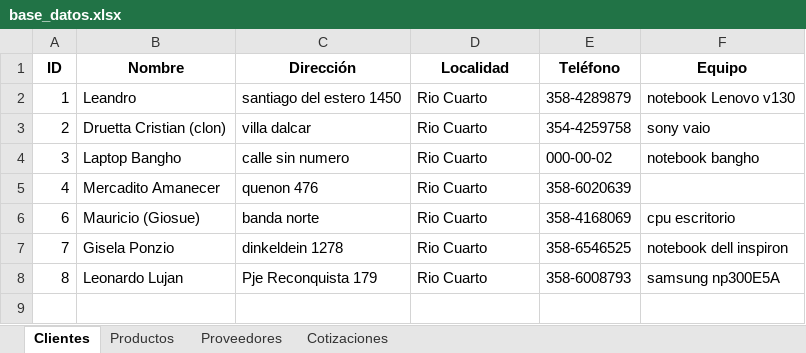
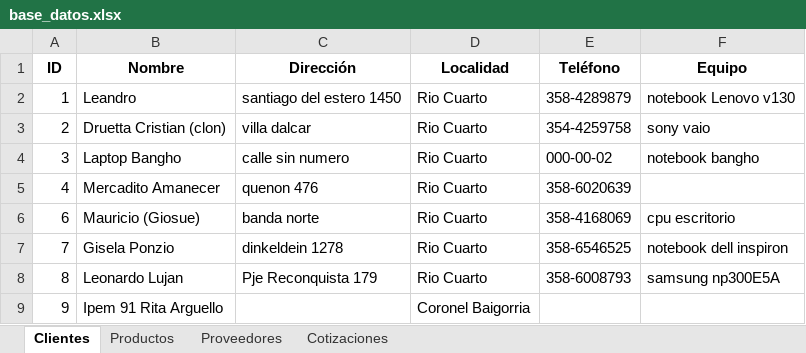
Before and after one commit to Cdruetta/Cotizador-recibos, an Excel workbook: base_datos.xlsx, sheet Clientes, drawn as a sheet; values as stored, in another font and other column widths than the file's, no borders; the diff names each change by its address in the sheet, - before the commit and + after, or states it on an @@ line.

```diff
--- a/base_datos.xlsx (sheet Clientes)
+++ b/base_datos.xlsx (sheet Clientes)
+row 9: 9 | Ipem 91 Rita Arguello |  | Coronel Baigorria
```
Also changed, not shown: sheet Productos, 1 other file.
